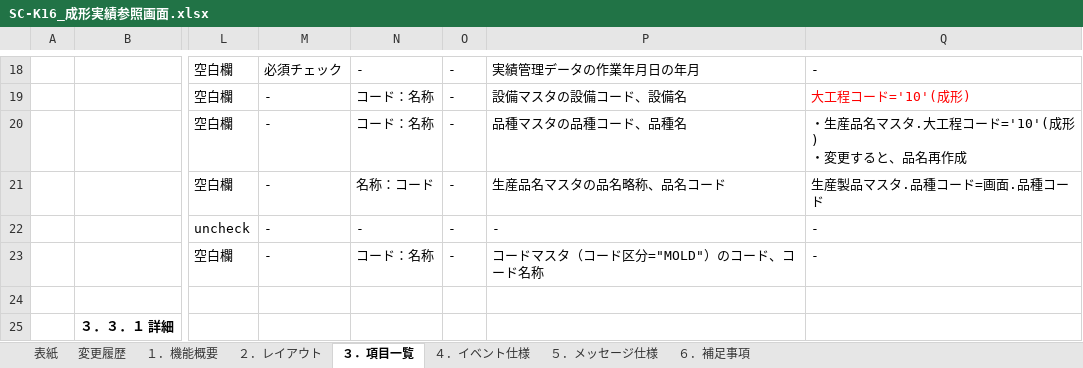
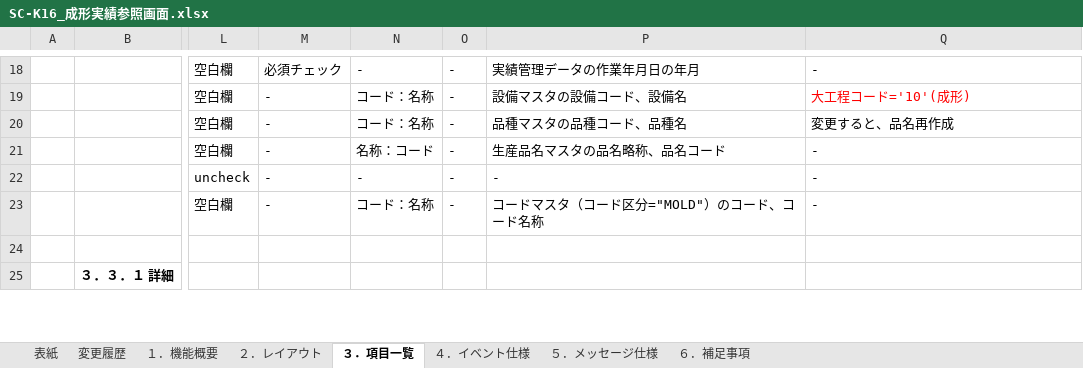
Before and after one commit to LeviDlflu/backdoor, an Excel workbook: 01_基本設計書/20200220リリース/SC-K16_成形実績参照画面.xlsx, sheet ３．項目一覧, drawn as a sheet; only a part is shown, gaps mark what is left out; values as stored, in another font and other column widths than the file's, no borders; ↵ is a line break in a cell; the diff names each change by its address in the sheet, - before the commit and + after, or states it on an @@ line.

```diff
--- a/01_基本設計書/20200220リリース/SC-K16_成形実績参照画面.xlsx (sheet ３．項目一覧)
+++ b/01_基本設計書/20200220リリース/SC-K16_成形実績参照画面.xlsx (sheet ３．項目一覧)
-Q20: ・生産品名マスタ.大工程コード='10'(成形) ↵ ・変更すると、品名再作成
+Q20: 変更すると、品名再作成
-Q21: 生産製品マスタ.品種コード=画面.品種コード
+Q21: -
```
Also changed, not shown: sheet ４．イベント仕様, 上海/【BackDoor】_QA表.xlsx.
